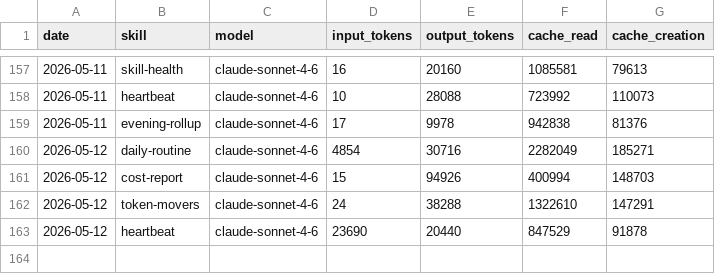
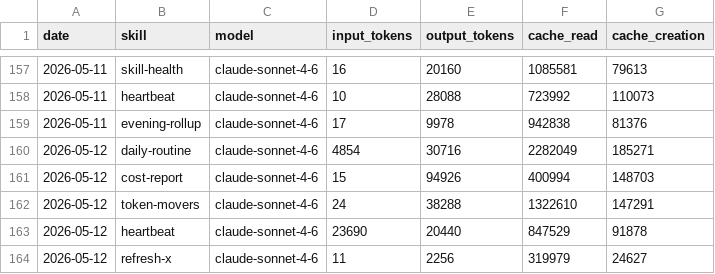
Before and after one commit to tomscaria/aeon, a CSV file: memory/token-usage.csv, drawn as a sheet; only a part is shown, gaps mark what is left out; the diff names each change by its address in the sheet, - before the commit and + after, or states it on an @@ line.

Commit message:
chore(refresh-x): auto-commit 2026-05-12

```diff
--- a/memory/token-usage.csv
+++ b/memory/token-usage.csv
+row 164: 2026-05-12 | refresh-x | claude-sonnet-4-6 | 11 | 2256 | 319979 | 24627
```
Also changed, not shown: 4 other files.
